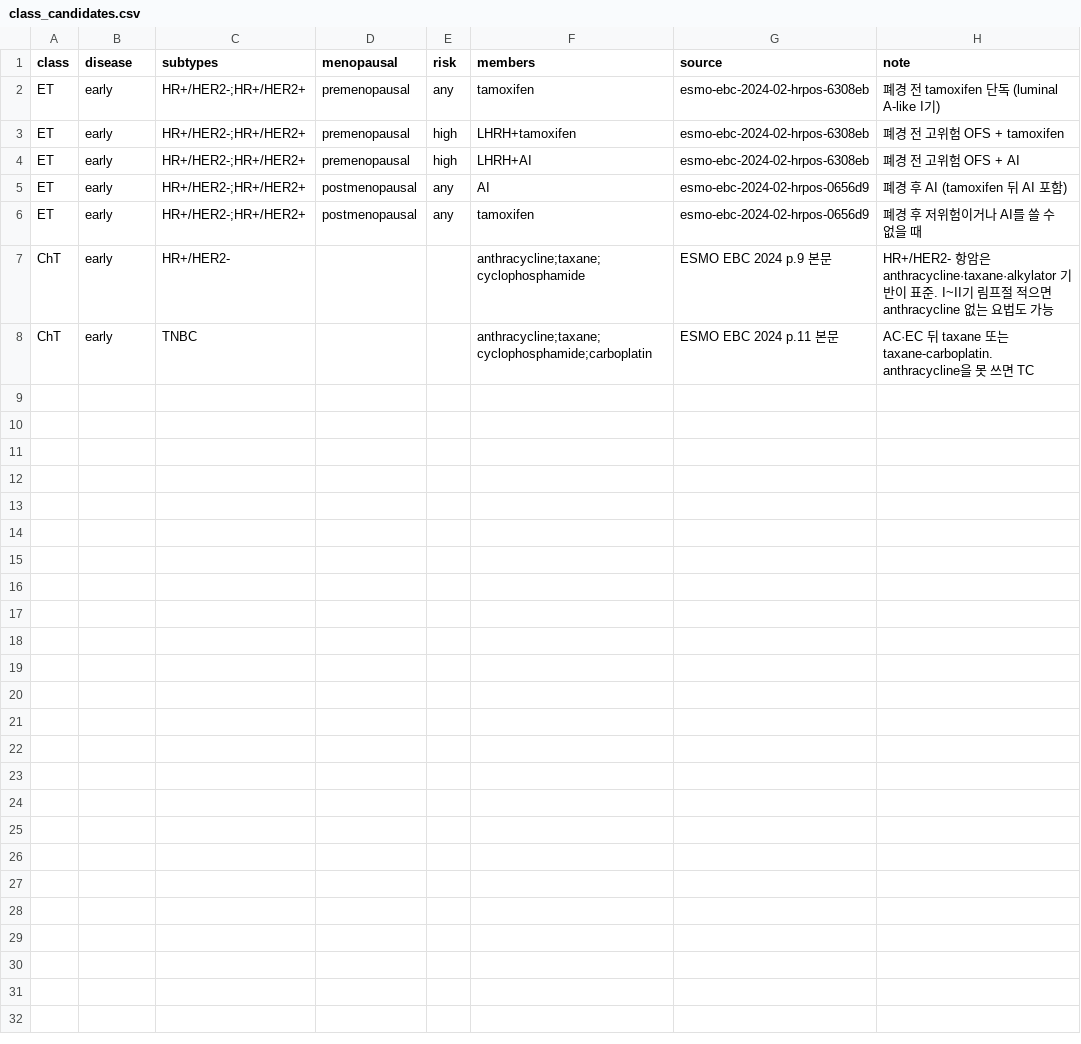
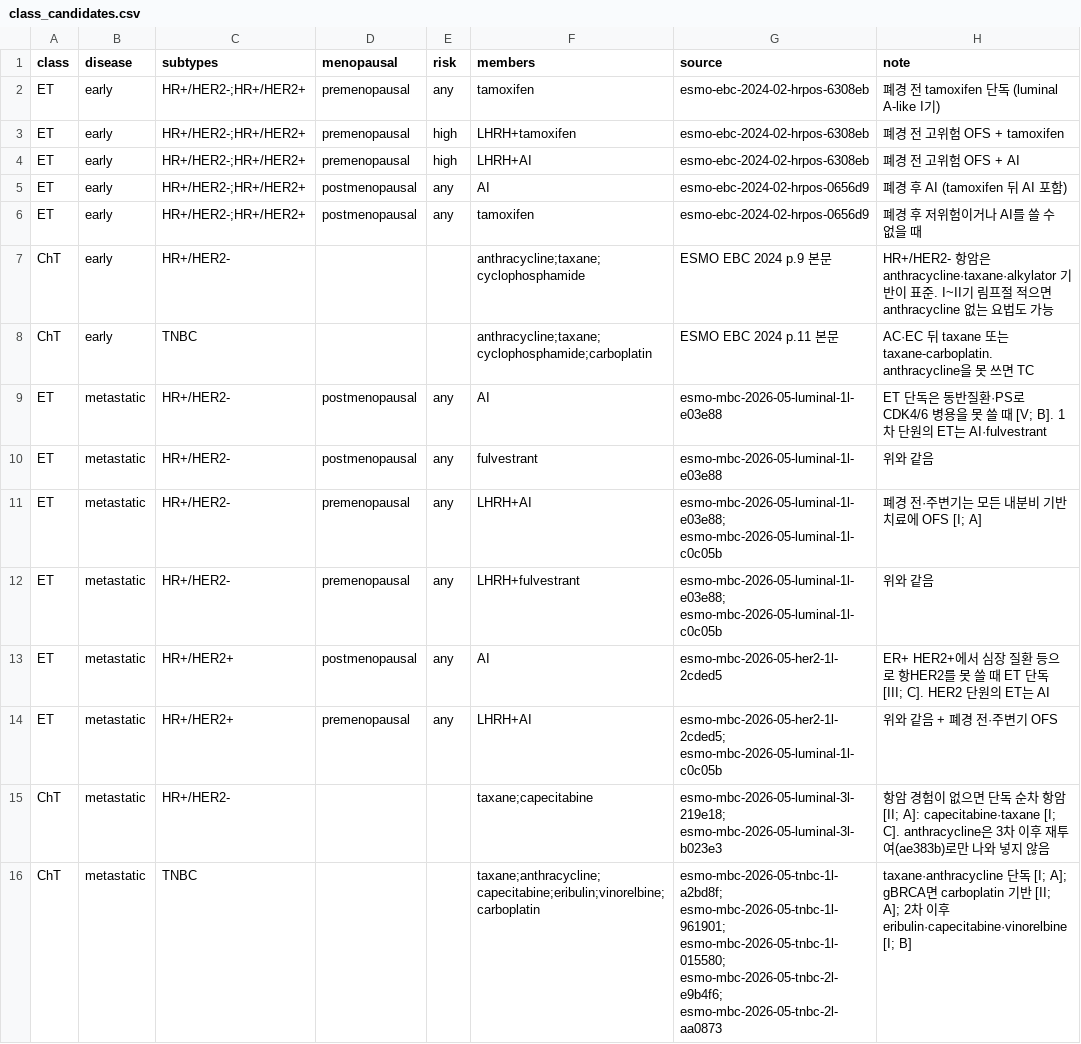
Before and after one commit to Br-CDSS-Konyang-University-bootcamp/prescription_model_breast_cancer, a CSV file: src/recommend/dictionaries/class_candidates.csv, drawn as a sheet.

```diff
--- a/src/recommend/dictionaries/class_candidates.csv
+++ b/src/recommend/dictionaries/class_candidates.csv
@@ -8 +8,9 @@ ChT,early,HR+/HER2-,,,anthracycline;taxane;cyclophosphamide,ESMO EBC 2024 p.9
 ChT,early,TNBC,,,anthracycline;taxane;cyclophosphamide;carboplatin,ESMO EBC 2024 p.11 본문,AC·EC 뒤 taxane 또는 taxane-carboplatin. anthracycline을 못 쓰면 TC
+ET,metastatic,HR+/HER2-,postmenopausal,any,AI,esmo-mbc-2026-05-luminal-1l-e03e88,ET 단독은 동반질환·PS로 CDK4/6 병용을 못 쓸 때 [V; B]. 1차 단원의 ET는 AI·fulvestrant
+ET,metastatic,HR+/HER2-,postmenopausal,any,fulvestrant,esmo-mbc-2026-05-luminal-1l-e03e88,위와 같음
+ET,metastatic,HR+/HER2-,premenopausal,any,LHRH+AI,esmo-mbc-2026-05-luminal-1l-e03e88; esmo-mbc-2026-05-luminal-1l-c0c05b,폐경 전·주변기는 모든 내분비 기반 치료에 OFS [I; A]
+ET,metastatic,HR+/HER2-,premenopausal,any,LHRH+fulvestrant,esmo-mbc-2026-05-luminal-1l-e03e88; esmo-mbc-2026-05-luminal-1l-c0c05b,위와 같음
+ET,metastatic,HR+/HER2+,postmenopausal,any,AI,esmo-mbc-2026-05-her2-1l-2cded5,ER+ HER2+에서 심장 질환 등으로 항HER2를 못 쓸 때 ET 단독 [III; C]. HER2 단원의 ET는 AI
+ET,metastatic,HR+/HER2+,premenopausal,any,LHRH+AI,esmo-mbc-2026-05-her2-1l-2cded5; esmo-mbc-2026-05-luminal-1l-c0c05b,위와 같음 + 폐경 전·주변기 OFS
+ChT,metastatic,HR+/HER2-,,,taxane;capecitabine,esmo-mbc-2026-05-luminal-3l-219e18; esmo-mbc-2026-05-luminal-3l-b023e3,항암 경험이 없으면 단독 순차 항암 [II; A]: capecitabine·taxane [I; C]. anthracycline은 3차 이후 재투여(ae383b)로만 나와 넣지 않음
+ChT,metastatic,TNBC,,,taxane;anthracycline;capecitabine;eribulin;vinorelbine;carboplatin,esmo-mbc-2026-05-tnbc-1l-a2bd8f; esmo-mbc-2026-05-tnbc-1l-961901; esmo-mbc-2026-05-tnbc-1l-015580; esmo-mbc-2026-05-tnbc-2l-e9b4f6; esmo-mbc-2026-05-tnbc-2l-aa0873,taxane·anthracycline 단독 [I; A]; gBRCA면 carboplatin 기반 [II; A]; 2차 이후 eribulin·capecitabine·vinorelbine [I; B]
```
Also changed, not shown: 3 other files.
